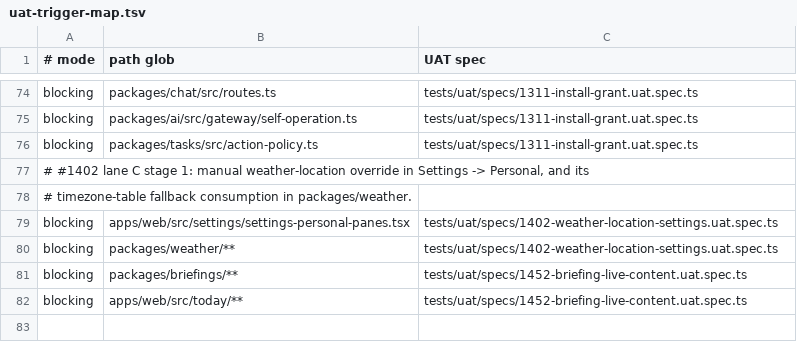
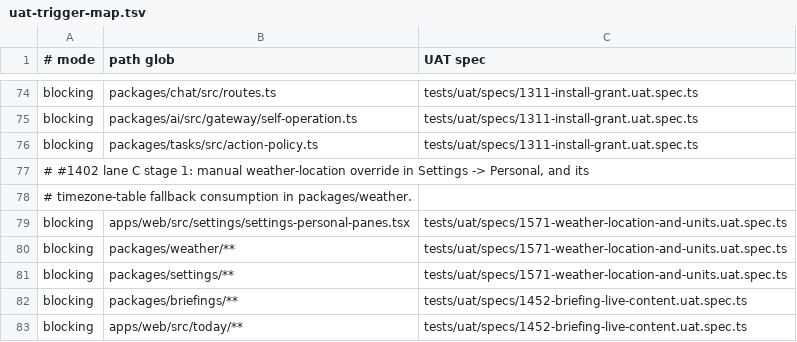
Before and after one commit to motioneso/moss, a TSV file: .claude/skills/coordinate/uat-trigger-map.tsv, drawn as a sheet; only a part is shown, gaps mark what is left out.

Commit message:
feat(weather): add place search and temperature unit settings

```diff
--- a/.claude/skills/coordinate/uat-trigger-map.tsv
+++ b/.claude/skills/coordinate/uat-trigger-map.tsv
@@ -78,4 +78,5 @@ blocking	packages/tasks/src/action-policy.ts	tests/uat/specs/1311-install-grant.
 # timezone-table fallback consumption in packages/weather.
-blocking	apps/web/src/settings/settings-personal-panes.tsx	tests/uat/specs/1402-weather-location-settings.uat.spec.ts
-blocking	packages/weather/**	tests/uat/specs/1402-weather-location-settings.uat.spec.ts
+blocking	apps/web/src/settings/settings-personal-panes.tsx	tests/uat/specs/1571-weather-location-and-units.uat.spec.ts
+blocking	packages/weather/**	tests/uat/specs/1571-weather-location-and-units.uat.spec.ts
+blocking	packages/settings/**	tests/uat/specs/1571-weather-location-and-units.uat.spec.ts
 blocking	packages/briefings/**	tests/uat/specs/1452-briefing-live-content.uat.spec.ts
```
Also changed, not shown: 14 other files.
